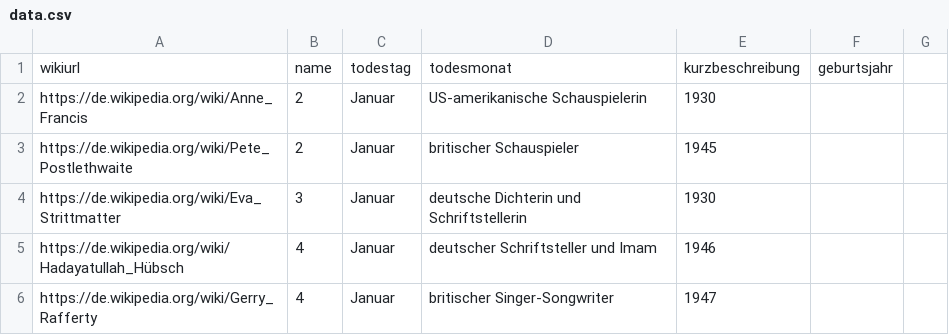
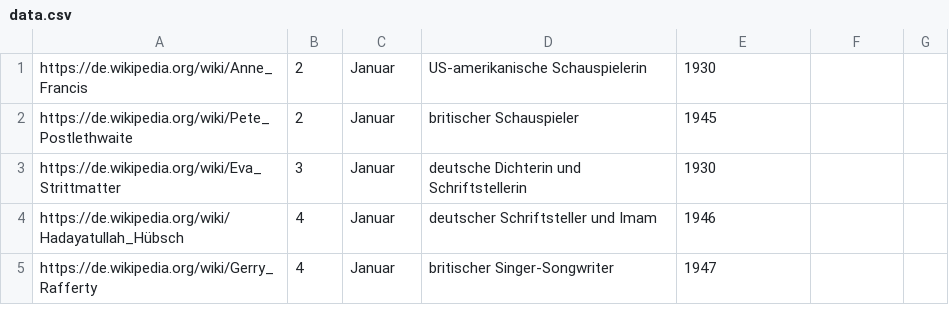
Before and after one commit to acdh-oeaw/Teaching_CBS4DH, a CSV file: exercise/lecture3/data.csv, drawn as a sheet; only a part is shown.

Commit message:
Update data.csv

```diff
--- a/exercise/lecture3/data.csv
+++ b/exercise/lecture3/data.csv
@@ -1,2 +1 @@
-wikiurl,name,todestag,todesmonat,kurzbeschreibung,geburtsjahr
 https://de.wikipedia.org/wiki/Anne_Francis,2,Januar,US-amerikanische Schauspielerin,1930
```
